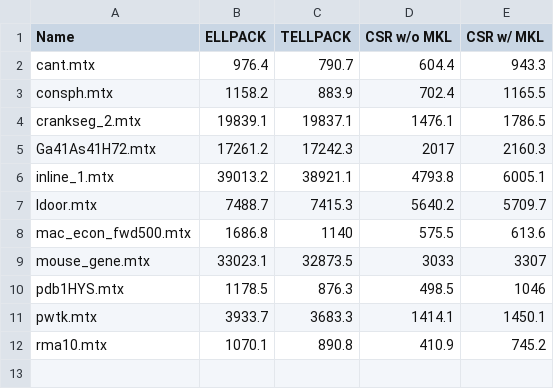
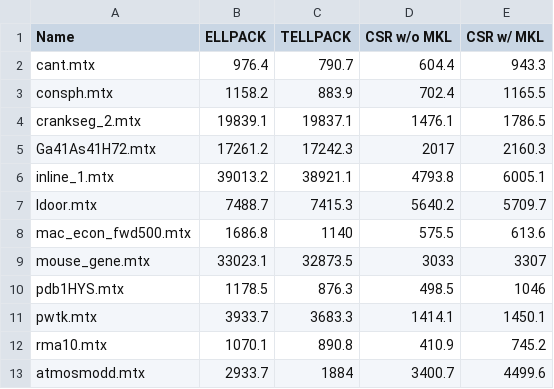
Before and after one commit to hajta2/Parallelizing-Graph-Algorithms, a CSV file: runtimes/matricesWithELPACK.csv, drawn as a sheet; the diff names each change by its address in the sheet, - before the commit and + after, or states it on an @@ line.

Commit message:
atmosmodd Ellpack specific

```diff
--- a/runtimes/matricesWithELPACK.csv
+++ b/runtimes/matricesWithELPACK.csv
+row 13: atmosmodd.mtx | 2933.7 | 1884 | 3400.7 | 4499.6
```
